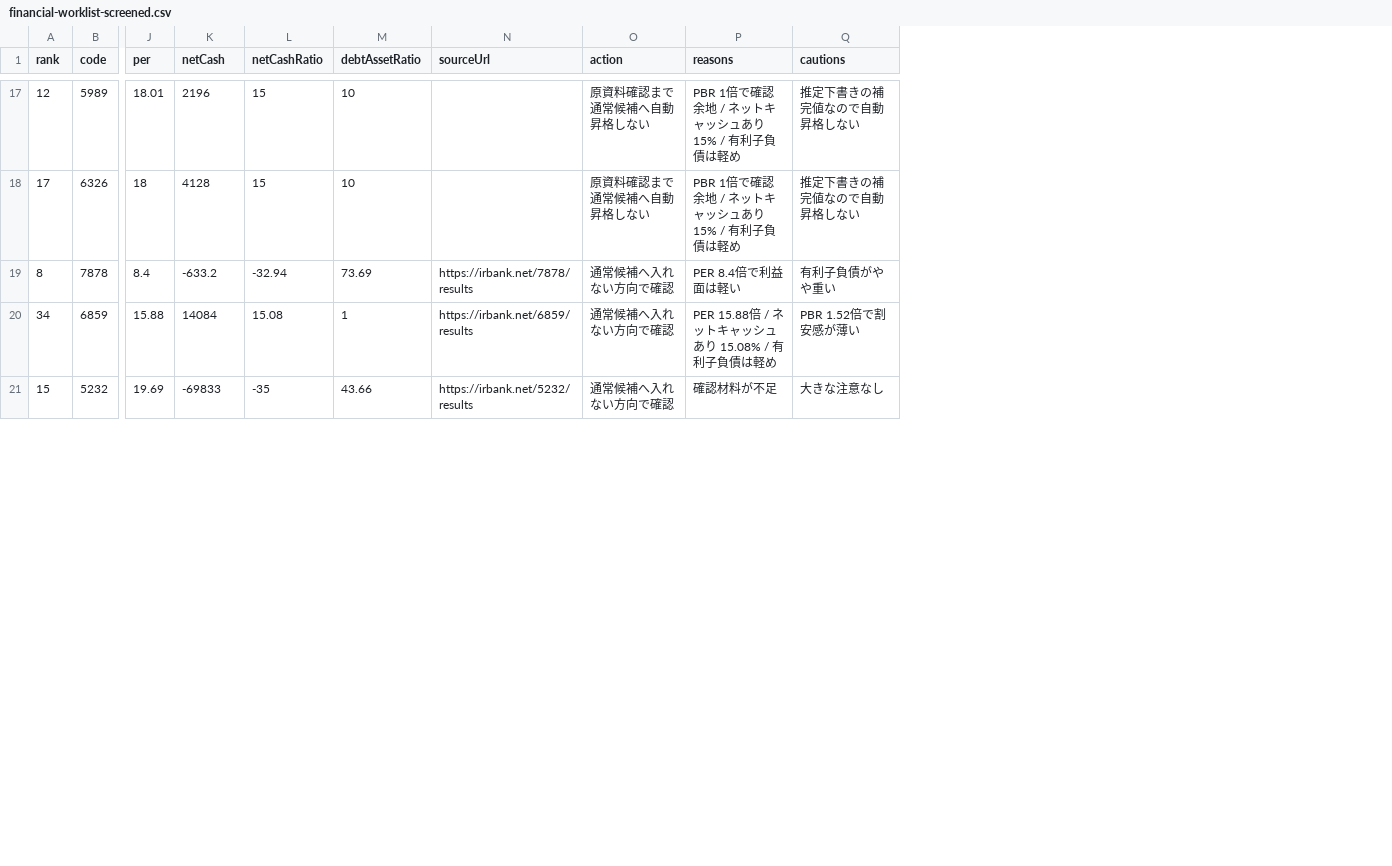
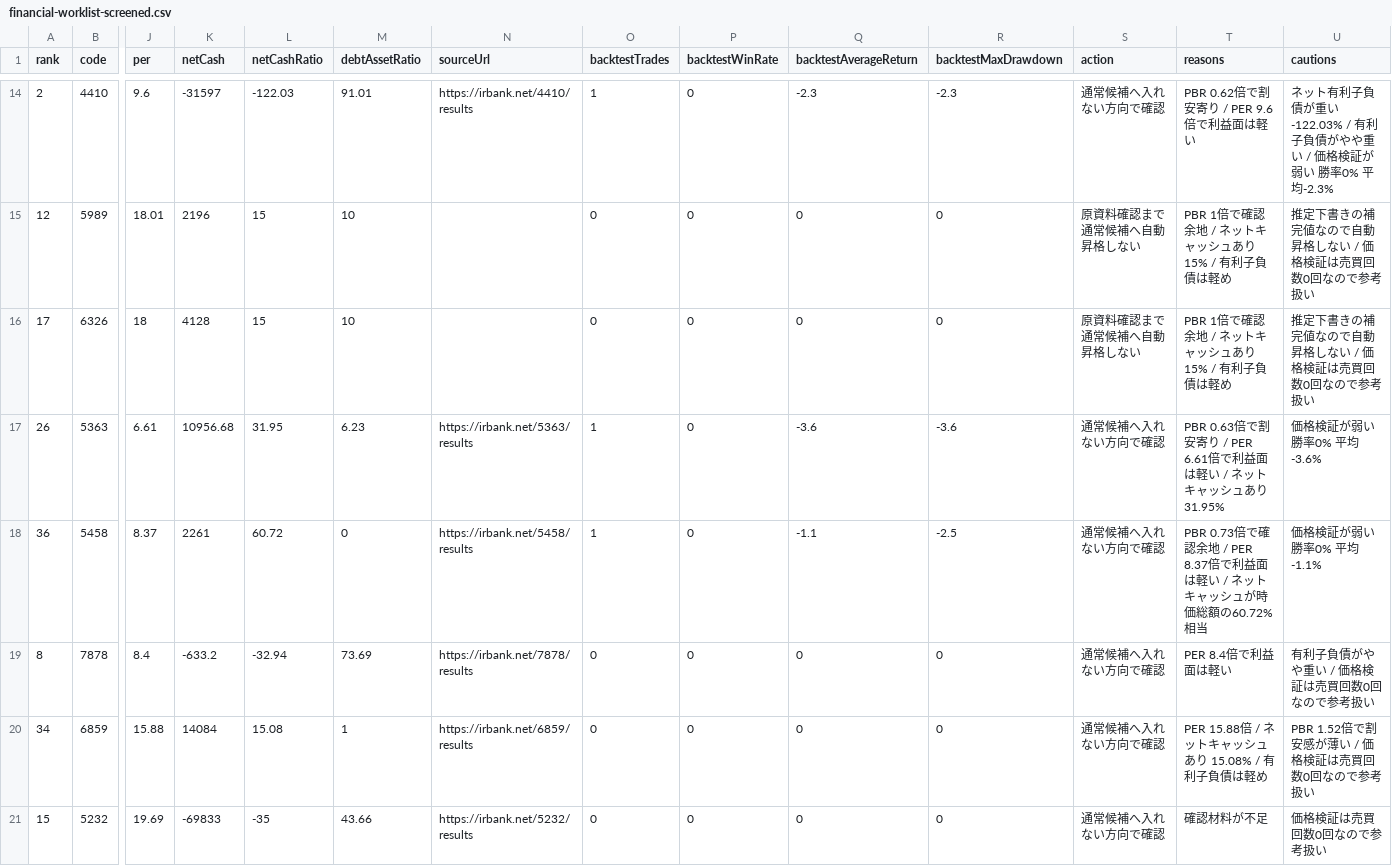
Before and after one commit to sensin0/candidate-stock-assist, a CSV file: data/financial-worklist-screened.csv, drawn as a sheet; only a part is shown, gaps mark what is left out; addresses are those after the commit; rows hold the shown columns only; the diff covers the shown part only; the diff names each change by its address in the sheet, - before the commit and + after, or states it on an @@ line.

Commit message:
Apply backtest guard to financial screening

```diff
--- a/data/financial-worklist-screened.csv
+++ b/data/financial-worklist-screened.csv
+column O (backtestTrades), rows 15-16: 0 | 0; rows 19-21: all 0
+column P (backtestWinRate), rows 15-16: 0 | 0; rows 19-21: all 0
+column Q (backtestAverageReturn), rows 15-16: 0 | 0; rows 19-21: all 0
+column R (backtestMaxDrawdown), rows 15-16: 0 | 0; rows 19-21: all 0
+row 14: 2 | 4410 | 9.6 | -31597 | -122.03 | 91.01 | https://irbank.net/4410/results | 1 | 0 | -2.3 | -2.3 | 通常候補へ入れない方向で確認 | PBR 0.62倍で割安寄り / PER 9.6倍で利益面は軽い | ネット有利子負債が重い -122.03% / 有利子負債がやや重い / 価格検証が弱い 勝率0% 平均-2.3%
-U15:U16 (cautions): 推定下書きの補完値なので自動昇格しない
+U15:U16 (cautions): 推定下書きの補完値なので自動昇格しない / 価格検証は売買回数0回なので参考扱い
+row 17: 26 | 5363 | 6.61 | 10956.68 | 31.95 | 6.23 | https://irbank.net/5363/results | 1 | 0 | -3.6 | -3.6 | 通常候補へ入れない方向で確認 | PBR 0.63倍で割安寄り / PER 6.61倍で利益面は軽い / ネットキャッシュあり 31.95% | 価格検証が弱い 勝率0% 平均-3.6%
+row 18: 36 | 5458 | 8.37 | 2261 | 60.72 | 0 | https://irbank.net/5458/results | 1 | 0 | -1.1 | -2.5 | 通常候補へ入れない方向で確認 | PBR 0.73倍で確認余地 / PER 8.37倍で利益面は軽い / ネットキャッシュが時価総額の60.72%相当 | 価格検証が弱い 勝率0% 平均-1.1%
-U19 (cautions): 有利子負債がやや重い
+U19 (cautions): 有利子負債がやや重い / 価格検証は売買回数0回なので参考扱い
-U20 (cautions): PBR 1.52倍で割安感が薄い
+U20 (cautions): PBR 1.52倍で割安感が薄い / 価格検証は売買回数0回なので参考扱い
-U21 (cautions): 大きな注意なし
+U21 (cautions): 価格検証は売買回数0回なので参考扱い
```
Also changed, not shown: 3 removed rows and 46 edited cells elsewhere in this file, data/backtest-results.csv, 18 other files.
